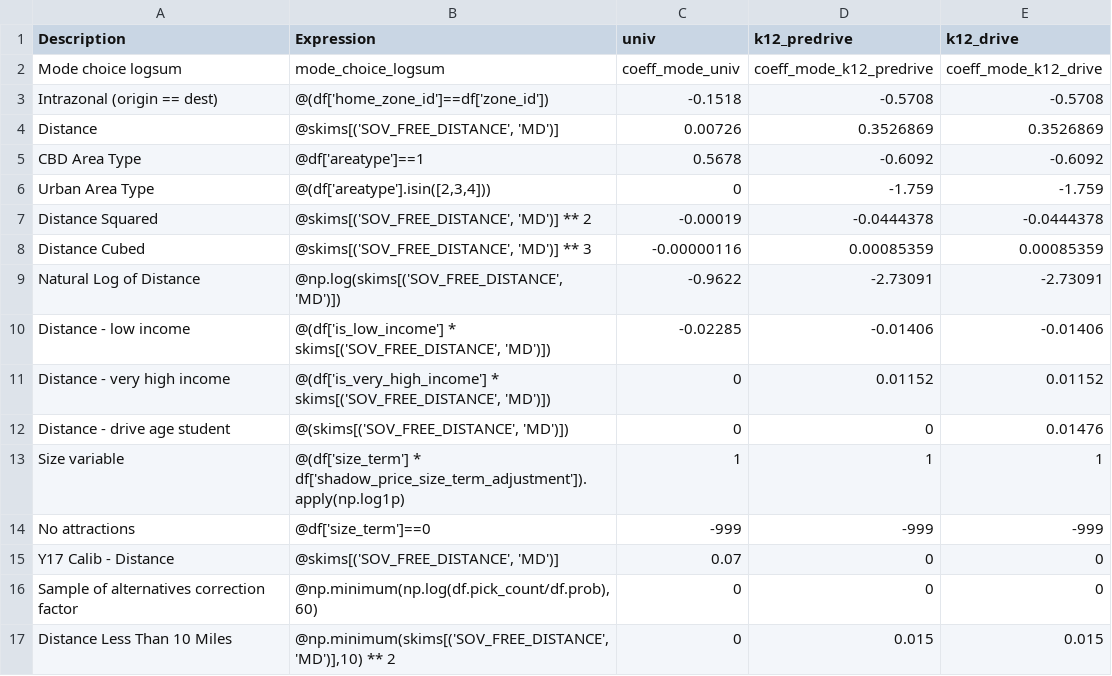
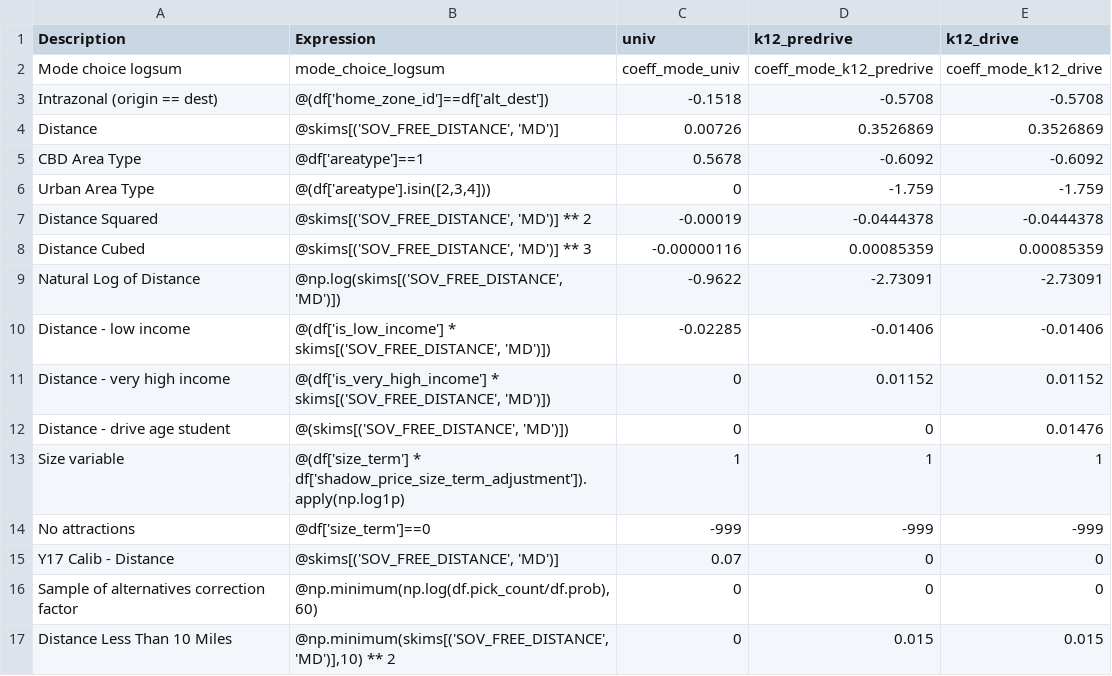
Before and after one commit to wsp-sag/client_arc_abm, a CSV file: configs/school_location.csv, drawn as a sheet.

```diff
--- a/configs/school_location.csv
+++ b/configs/school_location.csv
@@ -2,3 +2,3 @@ Description,Expression,univ,k12_predrive,k12_drive
 Mode choice logsum,mode_choice_logsum,coeff_mode_univ,coeff_mode_k12_predrive,coeff_mode_k12_drive
-Intrazonal (origin == dest),@(df['home_zone_id']==df['zone_id']),-0.1518,-0.5708,-0.5708
+Intrazonal (origin == dest),@(df['home_zone_id']==df['alt_dest']),-0.1518,-0.5708,-0.5708
 Distance,"@skims[('SOV_FREE_DISTANCE', 'MD')]",0.00726,0.3526869,0.3526869
```
Also changed, not shown: configs/atwork_subtour_destination.csv, configs/tour_mode_choice_coeffs_template.csv, 11 other files.
